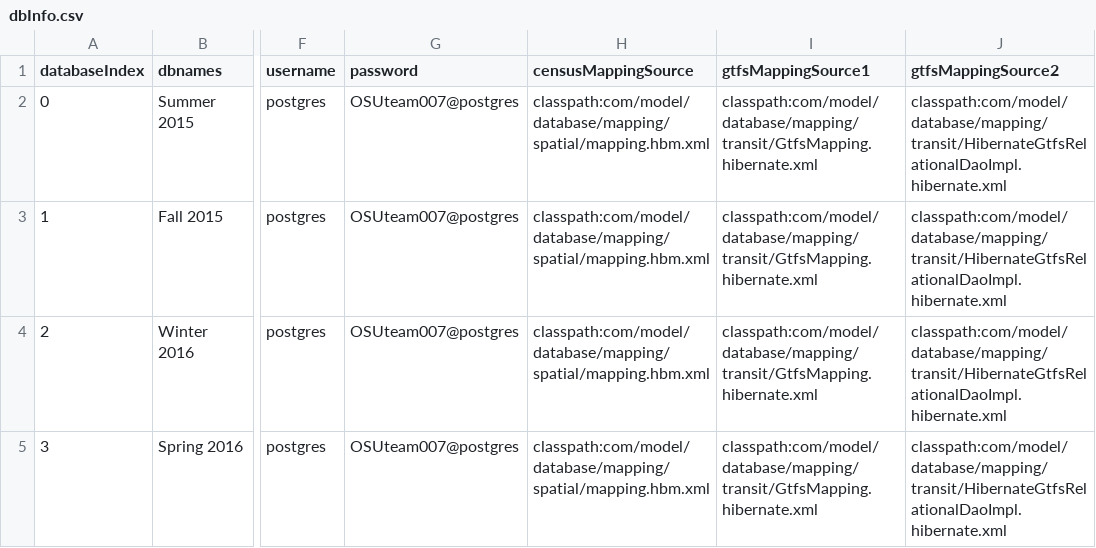
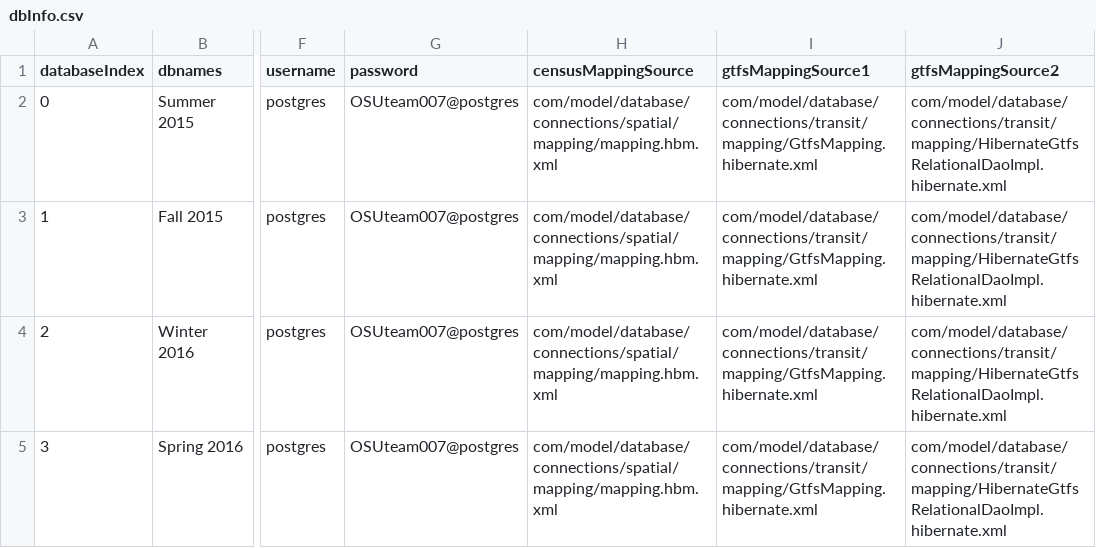
Before and after one commit to ODOT-PTS/TNExT, a CSV file: TNAtoolAPI-Webapp/src/main/webapp/resources/admin/dbInfo.csv, drawn as a sheet; only a part is shown, gaps mark what is left out; the diff names each change by its address in the sheet, - before the commit and + after, or states it on an @@ line.

```diff
--- a/TNAtoolAPI-Webapp/src/main/webapp/resources/admin/dbInfo.csv
+++ b/TNAtoolAPI-Webapp/src/main/webapp/resources/admin/dbInfo.csv
-H2:H5 (censusMappingSource): classpath:com/model/database/mapping/spatial/mapping.hbm.xml
+H2:H5 (censusMappingSource): com/model/database/connections/spatial/mapping/mapping.hbm.xml
-I2:I5 (gtfsMappingSource1): classpath:com/model/database/mapping/transit/GtfsMapping.hibernate.xml
+I2:I5 (gtfsMappingSource1): com/model/database/connections/transit/mapping/GtfsMapping.hibernate.xml
-J2:J5 (gtfsMappingSource2): classpath:com/model/database/mapping/transit/HibernateGtfsRelationalDaoImpl.hibernate.xml
+J2:J5 (gtfsMappingSource2): com/model/database/connections/transit/mapping/HibernateGtfsRelationalDaoImpl.hibernate.xml
```
Also changed, not shown: 22 other files.
